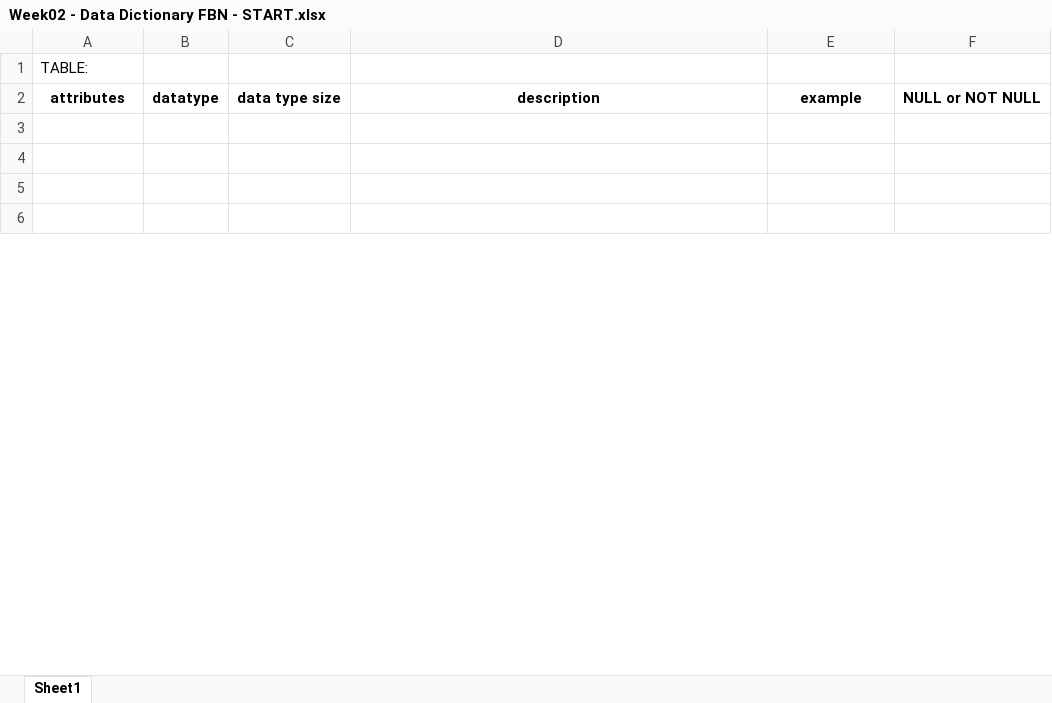
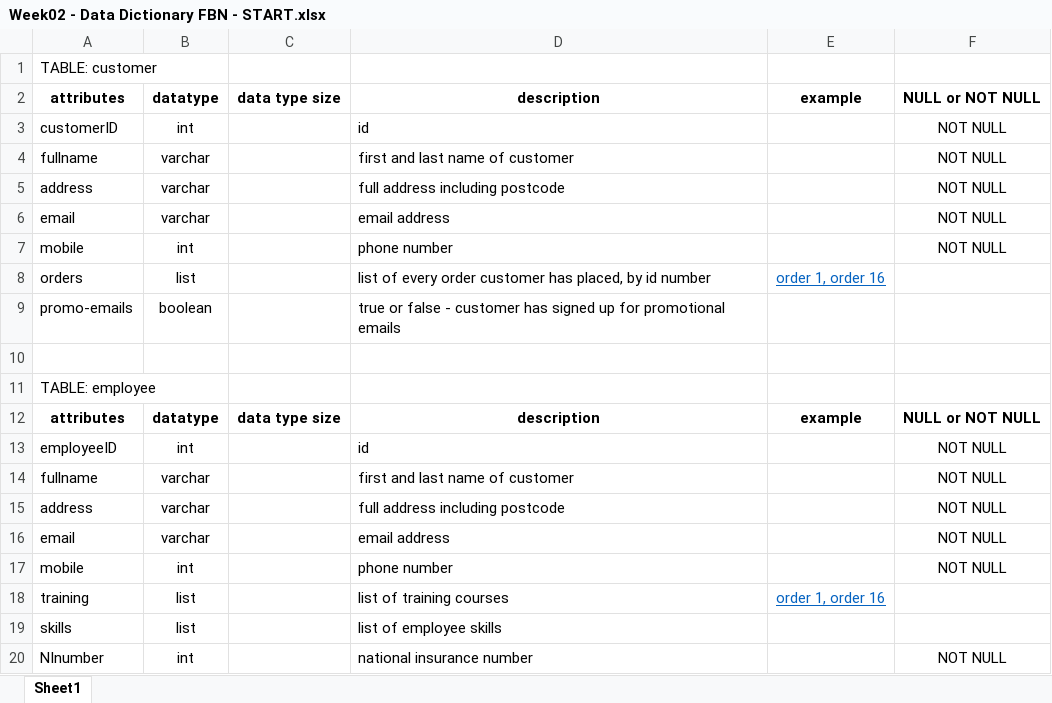
Before and after one commit to aagb1884/Codespace, an Excel workbook: Relational Databases/Week02 - Data Dictionary FBN - START.xlsx, sheet Sheet1, drawn as a sheet; only a part is shown; the shorter side is filled out with more unchanged rows; values as stored, in another font and other column widths than the file's, no borders; the diff covers the shown part only; the diff names each change by its address in the sheet, - before the commit and + after, or states it on an @@ line.

Commit message:
adding db homework

```diff
--- a/Relational Databases/Week02 - Data Dictionary FBN - START.xlsx (sheet Sheet1)
+++ b/Relational Databases/Week02 - Data Dictionary FBN - START.xlsx (sheet Sheet1)
-A1: TABLE:
+A1: TABLE: customer
+row 3: customerID | int |  | id |  | NOT NULL
+row 4: fullname | varchar |  | first and last name of customer |  | NOT NULL
+row 5: address | varchar |  | full address including postcode |  | NOT NULL
+row 6: email | varchar |  | email address |  | NOT NULL
+row 7: mobile | int |  | phone number |  | NOT NULL
+row 8: orders | list |  | list of every order customer has placed, by id number | order 1, order 16
+row 9: promo-emails | boolean |  | true or false - customer has signed up for promotional emails
+row 11: TABLE: employee
@@ row 14 moved to row 12: attributes @@
+row 13: employeeID | int |  | id |  | NOT NULL
+row 14: fullname | varchar |  | first and last name of customer |  | NOT NULL
+row 15: address | varchar |  | full address including postcode |  | NOT NULL
+row 16: email | varchar |  | email address |  | NOT NULL
+row 17: mobile | int |  | phone number |  | NOT NULL
+row 18: training | list |  | list of training courses | order 1, order 16
+row 19: skills | list |  | list of employee skills
+row 20: NInumber | int |  | national insurance number |  | NOT NULL
```
Also changed, not shown: 14 added rows, 4 removed rows, 1 moved row and 28 edited cells elsewhere in this sheet.
